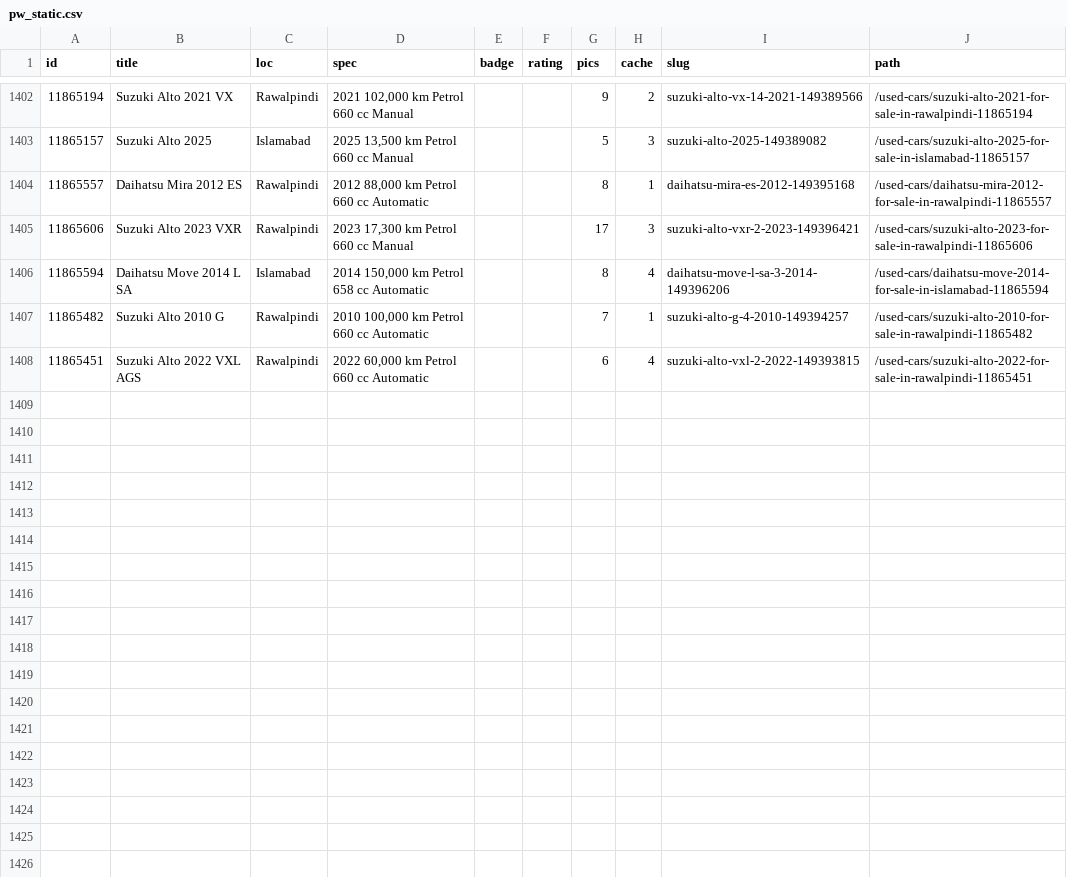
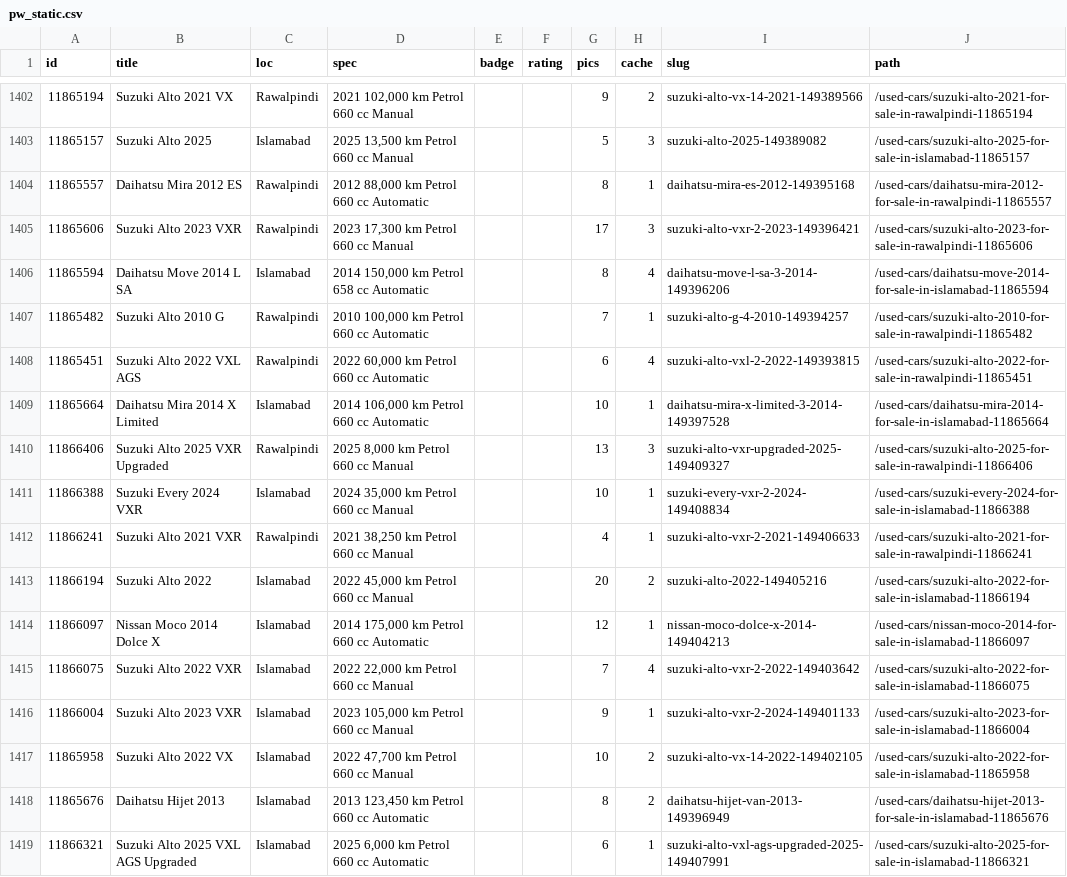
Before and after one commit to KodwareDotNet/UsedItemsScrapper, a CSV file: kei-tracker/state/pw_static.csv, drawn as a sheet; only a part is shown, gaps mark what is left out.

```diff
--- a/kei-tracker/state/pw_static.csv
+++ b/kei-tracker/state/pw_static.csv
@@ -1408 +1408,12 @@ id,title,loc,spec,badge,rating,pics,cache,slug,path
 11865451,Suzuki Alto 2022 VXL AGS,Rawalpindi,"2022 60,000 km Petrol 660 cc Automatic",,,6,4,suzuki-alto-vxl-2-2022-149393815,/used-cars/suzuki-alto-2022-for-sale-in-rawalpindi-11865451
+11865664,Daihatsu Mira 2014 X Limited,Islamabad,"2014 106,000 km Petrol 660 cc Automatic",,,10,1,daihatsu-mira-x-limited-3-2014-149397528,/used-cars/daihatsu-mira-2014-for-sale-in-islamabad-11865664
+11866406,Suzuki Alto 2025 VXR Upgraded,Rawalpindi,"2025 8,000 km Petrol 660 cc Manual",,,13,3,suzuki-alto-vxr-upgraded-2025-149409327,/used-cars/suzuki-alto-2025-for-sale-in-rawalpindi-11866406
+11866388,Suzuki Every 2024 VXR,Islamabad,"2024 35,000 km Petrol 660 cc Manual",,,10,1,suzuki-every-vxr-2-2024-149408834,/used-cars/suzuki-every-2024-for-sale-in-islamabad-11866388
+11866241,Suzuki Alto 2021 VXR,Rawalpindi,"2021 38,250 km Petrol 660 cc Manual",,,4,1,suzuki-alto-vxr-2-2021-149406633,/used-cars/suzuki-alto-2021-for-sale-in-rawalpindi-11866241
+11866194,Suzuki Alto 2022,Islamabad,"2022 45,000 km Petrol 660 cc Manual",,,20,2,suzuki-alto-2022-149405216,/used-cars/suzuki-alto-2022-for-sale-in-islamabad-11866194
+11866097,Nissan Moco 2014 Dolce X,Islamabad,"2014 175,000 km Petrol 660 cc Automatic",,,12,1,nissan-moco-dolce-x-2014-149404213,/used-cars/nissan-moco-2014-for-sale-in-islamabad-11866097
+11866075,Suzuki Alto 2022 VXR,Islamabad,"2022 22,000 km Petrol 660 cc Manual",,,7,4,suzuki-alto-vxr-2-2022-149403642,/used-cars/suzuki-alto-2022-for-sale-in-islamabad-11866075
+11866004,Suzuki Alto 2023 VXR,Islamabad,"2023 105,000 km Petrol 660 cc Manual",,,9,1,suzuki-alto-vxr-2-2024-149401133,/used-cars/suzuki-alto-2023-for-sale-in-islamabad-11866004
+11865958,Suzuki Alto 2022 VX,Islamabad,"2022 47,700 km Petrol 660 cc Manual",,,10,2,suzuki-alto-vx-14-2022-149402105,/used-cars/suzuki-alto-2022-for-sale-in-islamabad-11865958
+11865676,Daihatsu Hijet 2013,Islamabad,"2013 123,450 km Petrol 660 cc Automatic",,,8,2,daihatsu-hijet-van-2013-149396949,/used-cars/daihatsu-hijet-2013-for-sale-in-islamabad-11865676
+11866321,Suzuki Alto 2025 VXL AGS Upgraded,Islamabad,"2025 6,000 km Petrol 660 cc Automatic",,,6,1,suzuki-alto-vxl-ags-upgraded-2025-149407991,/used-cars/suzuki-alto-2025-for-sale-in-islamabad-11866321
```
Also changed, not shown: kei-tracker/state/combined3.csv, kei-tracker/state/snapshot.csv, 3 other files.
